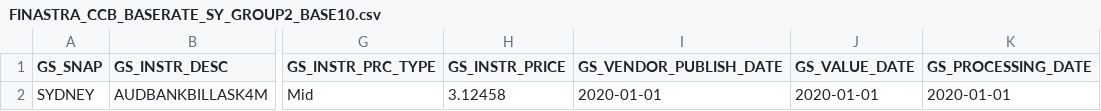
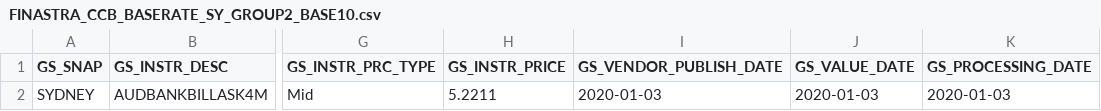
Before and after one commit to shirleenhong/automation-loan-application-cba, a CSV file: DataSet/Integration_DataSet/TL/BaseRates_GSFile/EU/TL_BASE_10_Files/FINASTRA_CCB_BASERATE_SY_GROUP2_BASE10.csv, drawn as a sheet; only a part is shown, gaps mark what is left out; the diff names each change by its address in the sheet, - before the commit and + after, or states it on an @@ line.

Commit message:
GDE-8386 Fix for TLBASE10

```diff
--- a/DataSet/Integration_DataSet/TL/BaseRates_GSFile/EU/TL_BASE_10_Files/FINASTRA_CCB_BASERATE_SY_GROUP2_BASE10.csv
+++ b/DataSet/Integration_DataSet/TL/BaseRates_GSFile/EU/TL_BASE_10_Files/FINASTRA_CCB_BASERATE_SY_GROUP2_BASE10.csv
-H2 (GS_INSTR_PRICE): 3.12458
+H2 (GS_INSTR_PRICE): 5.2211
-I2 (GS_VENDOR_PUBLISH_DATE): 2020-01-01
+I2 (GS_VENDOR_PUBLISH_DATE): 2020-01-03
-J2 (GS_VALUE_DATE): 2020-01-01
+J2 (GS_VALUE_DATE): 2020-01-03
-K2 (GS_PROCESSING_DATE): 2020-01-01
+K2 (GS_PROCESSING_DATE): 2020-01-03
```
